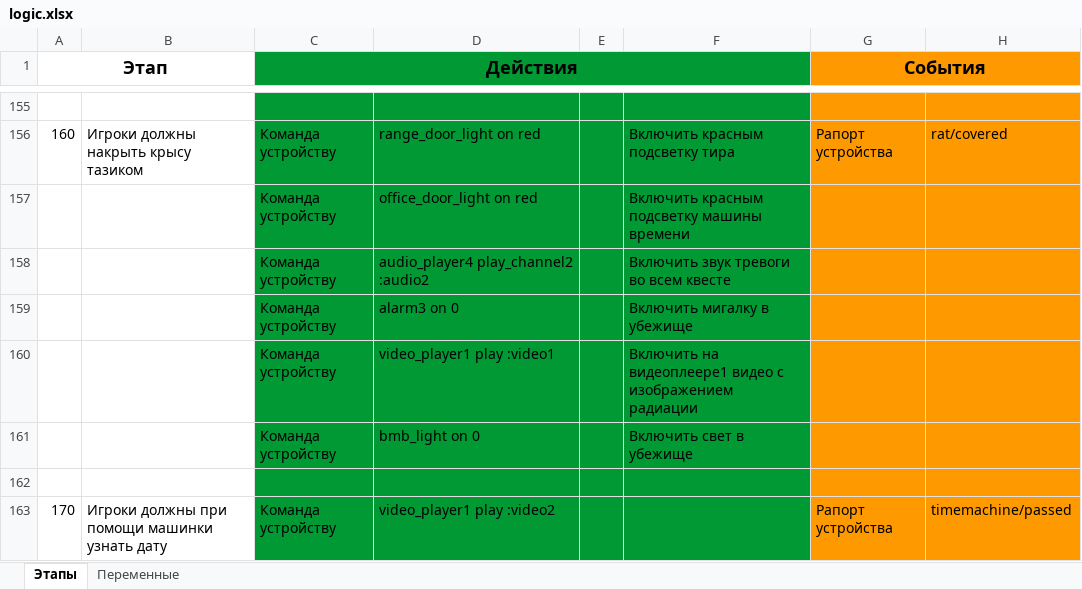
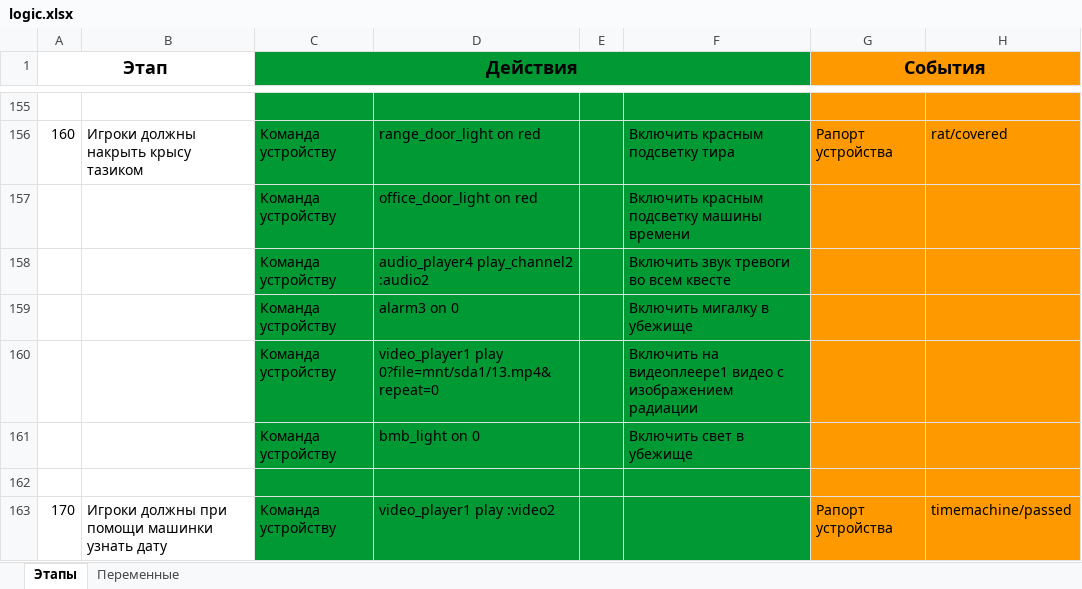
Before and after one commit to almarkov/quest, an Excel workbook: logic.xlsx, sheet Этапы, drawn as a sheet; only a part is shown, gaps mark what is left out; values as stored, in another font and other column widths than the file's, no borders; the diff names each change by its address in the sheet, - before the commit and + after, or states it on an @@ line.

Commit message:
test video

```diff
--- a/logic.xlsx (sheet Этапы)
+++ b/logic.xlsx (sheet Этапы)
-D160: video_player1 play :video1
+D160: video_player1 play 0?file=mnt/sda1/13.mp4&repeat=0
```
Also changed, not shown: config.xlsx.
